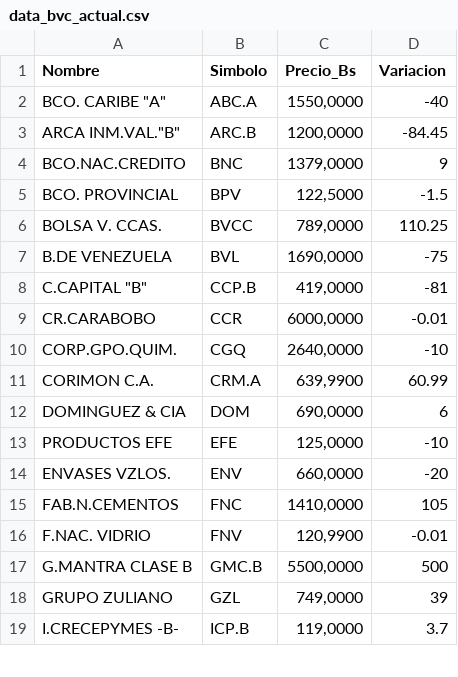
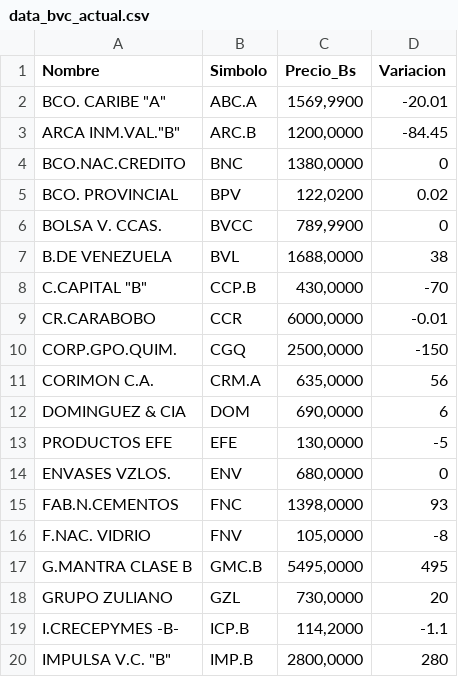
Before and after one commit to JoseAlirioCardoza/BVC, a CSV file: data_bvc_actual.csv, drawn as a sheet; only a part is shown; the diff covers the shown part only.

```diff
--- a/data_bvc_actual.csv
+++ b/data_bvc_actual.csv
@@ -1,19 +1,20 @@
 Nombre,Simbolo,Precio_Bs,Variacion
-"BCO. CARIBE ""A""",ABC.A,"1550,0000",-40
+"BCO. CARIBE ""A""",ABC.A,"1569,9900",-20.01
 "ARCA INM.VAL.""B""",ARC.B,"1200,0000",-84.45
-BCO.NAC.CREDITO,BNC,"1379,0000",9
-BCO. PROVINCIAL,BPV,"122,5000",-1.5
-BOLSA V. CCAS.,BVCC,"789,0000",110.25
-B.DE VENEZUELA,BVL,"1690,0000",-75
-"C.CAPITAL ""B""",CCP.B,"419,0000",-81
+BCO.NAC.CREDITO,BNC,"1380,0000",0
+BCO. PROVINCIAL,BPV,"122,0200",0.02
+BOLSA V. CCAS.,BVCC,"789,9900",0
+B.DE VENEZUELA,BVL,"1688,0000",38
+"C.CAPITAL ""B""",CCP.B,"430,0000",-70
 CR.CARABOBO,CCR,"6000,0000",-0.01
-CORP.GPO.QUIM.,CGQ,"2640,0000",-10
-CORIMON C.A.,CRM.A,"639,9900",60.99
+CORP.GPO.QUIM.,CGQ,"2500,0000",-150
+CORIMON C.A.,CRM.A,"635,0000",56
 DOMINGUEZ & CIA,DOM,"690,0000",6
-PRODUCTOS EFE,EFE,"125,0000",-10
-ENVASES VZLOS.,ENV,"660,0000",-20
-FAB.N.CEMENTOS,FNC,"1410,0000",105
-F.NAC. VIDRIO,FNV,"120,9900",-0.01
-G.MANTRA CLASE B,GMC.B,"5500,0000",500
-GRUPO ZULIANO,GZL,"749,0000",39
-I.CRECEPYMES -B-,ICP.B,"119,0000",3.7
+PRODUCTOS EFE,EFE,"130,0000",-5
+ENVASES VZLOS.,ENV,"680,0000",0
+FAB.N.CEMENTOS,FNC,"1398,0000",93
+F.NAC. VIDRIO,FNV,"105,0000",-8
+G.MANTRA CLASE B,GMC.B,"5495,0000",495
+GRUPO ZULIANO,GZL,"730,0000",20
+I.CRECEPYMES -B-,ICP.B,"114,2000",-1.1
+"IMPULSA V.C. ""B""",IMP.B,"2800,0000",280
```
Also changed, not shown: 1 added row, 1 removed row and 22 edited cells elsewhere in this file.
